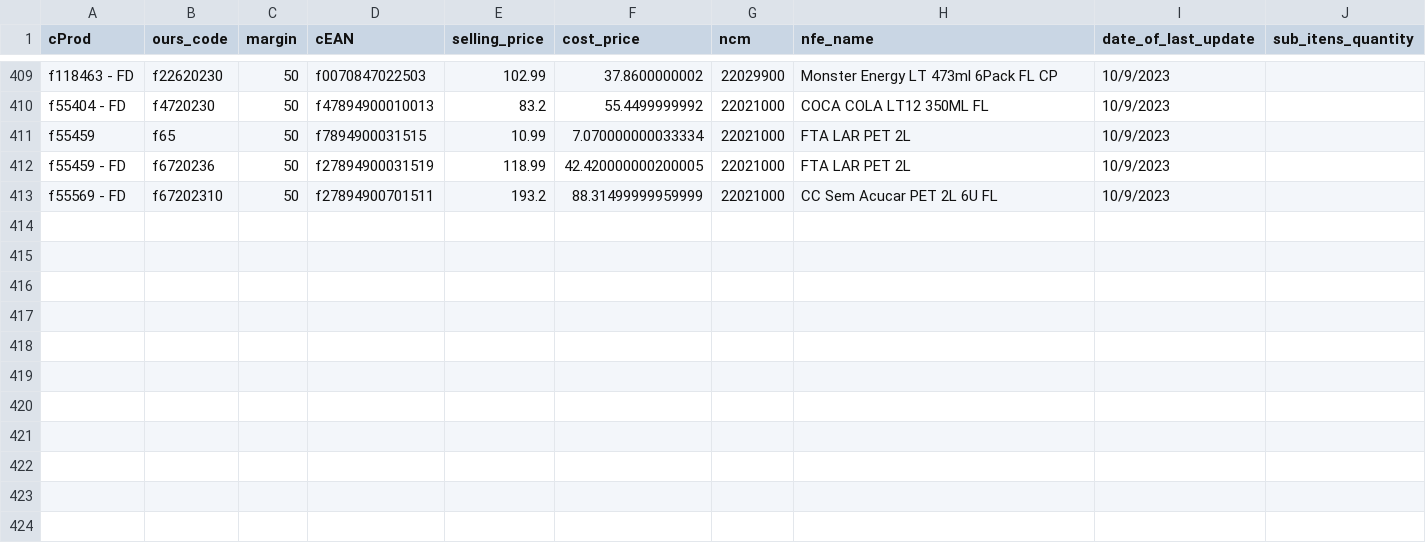
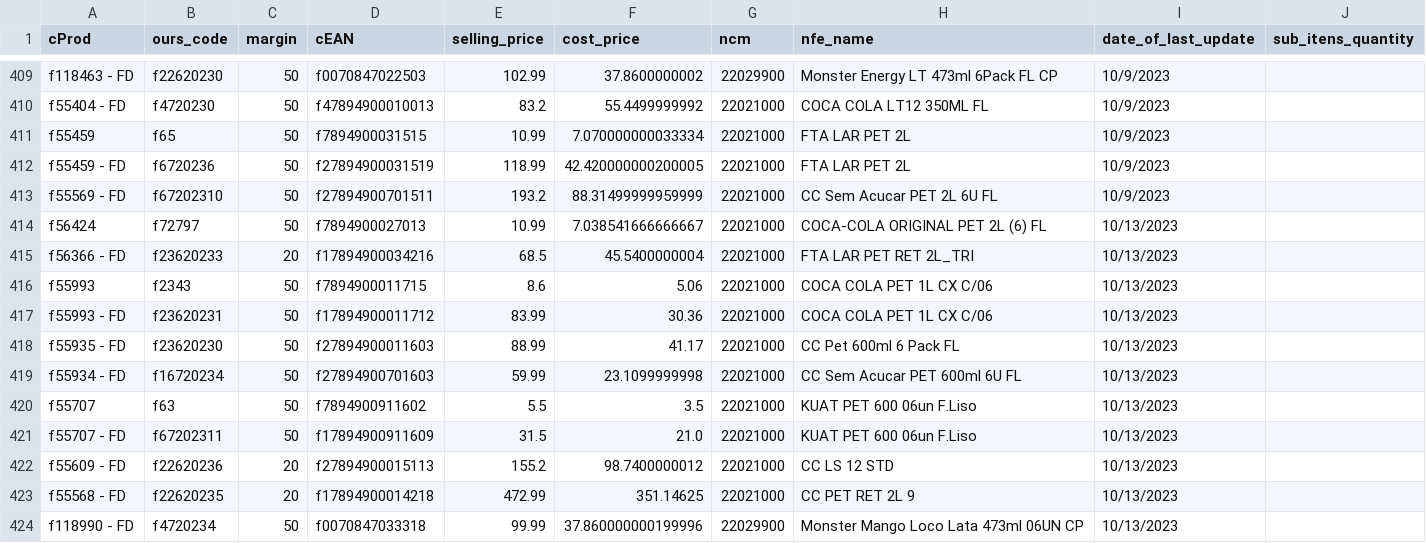
Before and after one commit to I3run01/bot-update-price-python, a CSV file: database/SPAL INDUSTRIA BRASILEIRA DE BEBIDAS SA.csv, drawn as a sheet; only a part is shown, gaps mark what is left out; the diff names each change by its address in the sheet, - before the commit and + after, or states it on an @@ line.

Commit message:
new prods

```diff
--- a/database/SPAL INDUSTRIA BRASILEIRA DE BEBIDAS SA.csv
+++ b/database/SPAL INDUSTRIA BRASILEIRA DE BEBIDAS SA.csv
+row 414: f56424 | f72797 | 50 | f7894900027013 | 10.99 | 7.038541666666667 | 22021000 | COCA-COLA ORIGINAL PET 2L (6) FL | 10/13/2023
+row 415: f56366 - FD | f23620233 | 20 | f17894900034216 | 68.5 | 45.5400000004 | 22021000 | FTA LAR PET RET 2L_TRI | 10/13/2023
+row 416: f55993 | f2343 | 50 | f7894900011715 | 8.6 | 5.06 | 22021000 | COCA COLA PET 1L CX C/06 | 10/13/2023
+row 417: f55993 - FD | f23620231 | 50 | f17894900011712 | 83.99 | 30.36 | 22021000 | COCA COLA PET 1L CX C/06 | 10/13/2023
+row 418: f55935 - FD | f23620230 | 50 | f27894900011603 | 88.99 | 41.17 | 22021000 | CC Pet 600ml 6 Pack FL | 10/13/2023
+row 419: f55934 - FD | f16720234 | 50 | f27894900701603 | 59.99 | 23.1099999998 | 22021000 | CC Sem Acucar PET 600ml 6U FL | 10/13/2023
+row 420: f55707 | f63 | 50 | f7894900911602 | 5.5 | 3.5 | 22021000 | KUAT PET 600 06un F.Liso | 10/13/2023
+row 421: f55707 - FD | f67202311 | 50 | f17894900911609 | 31.5 | 21.0 | 22021000 | KUAT PET 600 06un F.Liso | 10/13/2023
+row 422: f55609 - FD | f22620236 | 20 | f27894900015113 | 155.2 | 98.7400000012 | 22021000 | CC LS 12 STD | 10/13/2023
+row 423: f55568 - FD | f22620235 | 20 | f17894900014218 | 472.99 | 351.14625 | 22021000 | CC PET RET 2L 9 | 10/13/2023
+row 424: f118990 - FD | f4720234 | 50 | f0070847033318 | 99.99 | 37.860000000199996 | 22029900 | Monster Mango Loco Lata 473ml 06UN CP | 10/13/2023
```
Also changed, not shown: database/DEYCON COMERCIO E DISTRIBUICAO LTDA.csv, 3 other files.
